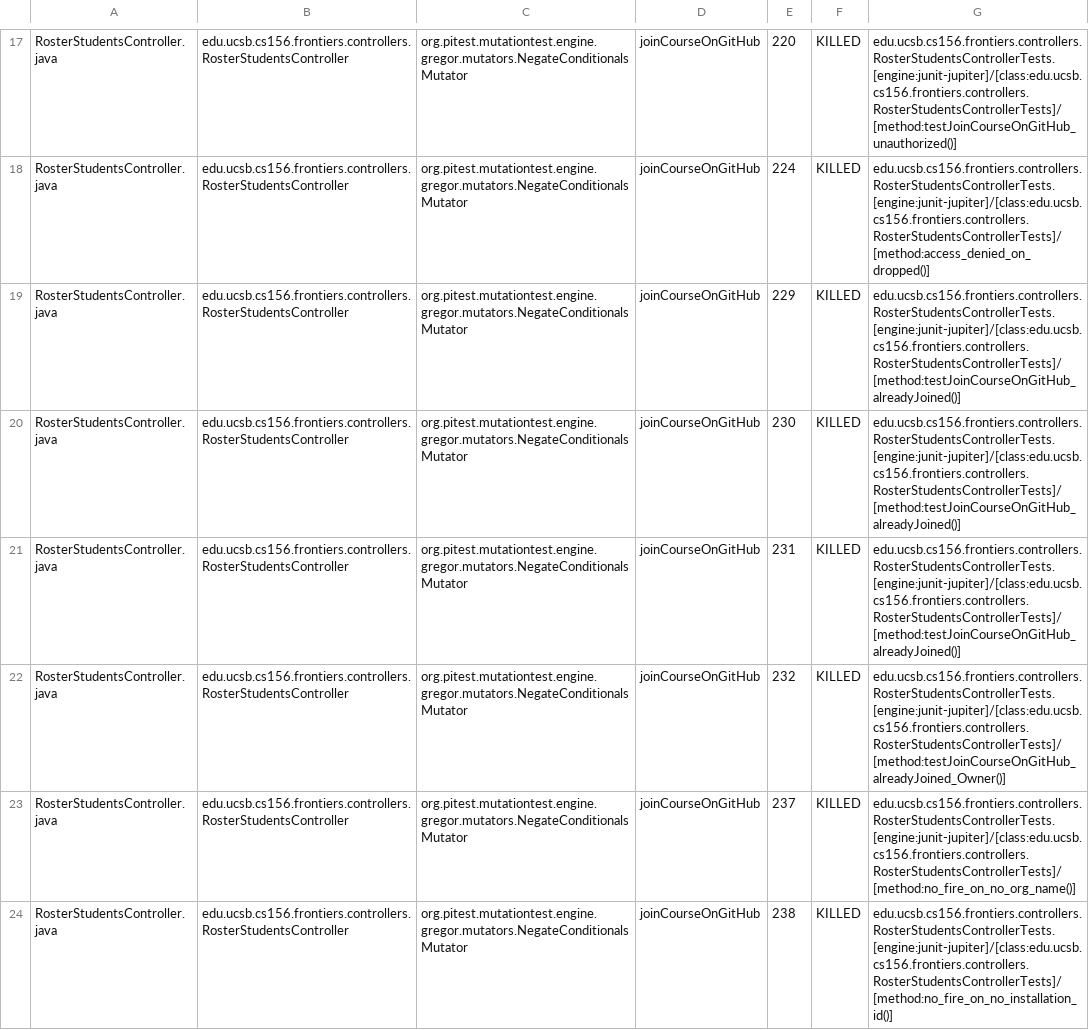
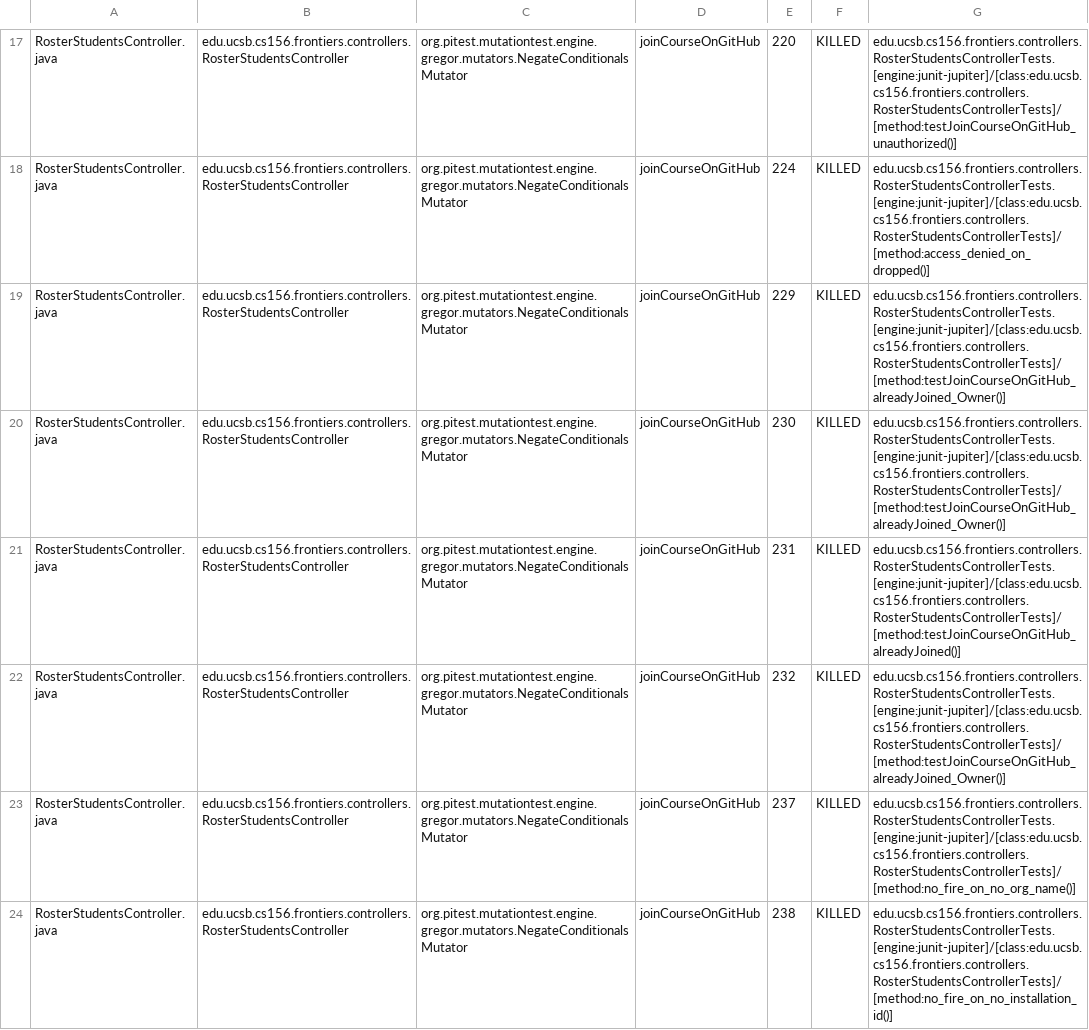
Before and after one commit to ucsb-cs156-f25/proj-frontiers-f25-10, a CSV file: prs/49/pitest/mutations.csv, drawn as a sheet; only a part is shown, gaps mark what is left out; the diff covers the shown part only.

Commit message:
Deploying to gh-pages from @ ucsb-cs156-f25/proj-frontiers-f25-10@fcda31cea3c0a9f4af6f6cafe207fd91ba5b7da9 🚀

```diff
--- a/prs/49/pitest/mutations.csv
+++ b/prs/49/pitest/mutations.csv
@@ -18,4 +18,4 @@ RosterStudentsController.java,edu.ucsb.cs156.frontiers.controllers.RosterStudent
 RosterStudentsController.java,edu.ucsb.cs156.frontiers.controllers.RosterStudentsController,org.pitest.mutationtest.engine.gregor.mutators.NegateConditionalsMutator,joinCourseOnGitHub,224,KILLED,edu.ucsb.cs156.frontiers.controllers.RosterStudentsControllerTests.[engine:junit-jupiter]/[class:edu.ucsb.cs156.frontiers.controllers.RosterStudentsControllerTests]/[method:access_denied_on_dropped()]
-RosterStudentsController.java,edu.ucsb.cs156.frontiers.controllers.RosterStudentsController,org.pitest.mutationtest.engine.gregor.mutators.NegateConditionalsMutator,joinCourseOnGitHub,229,KILLED,edu.ucsb.cs156.frontiers.controllers.RosterStudentsControllerTests.[engine:junit-jupiter]/[class:edu.ucsb.cs156.frontiers.controllers.RosterStudentsControllerTests]/[method:testJoinCourseOnGitHub_alreadyJoined()]
-RosterStudentsController.java,edu.ucsb.cs156.frontiers.controllers.RosterStudentsController,org.pitest.mutationtest.engine.gregor.mutators.NegateConditionalsMutator,joinCourseOnGitHub,230,KILLED,edu.ucsb.cs156.frontiers.controllers.RosterStudentsControllerTests.[engine:junit-jupiter]/[class:edu.ucsb.cs156.frontiers.controllers.RosterStudentsControllerTests]/[method:testJoinCourseOnGitHub_alreadyJoined()]
+RosterStudentsController.java,edu.ucsb.cs156.frontiers.controllers.RosterStudentsController,org.pitest.mutationtest.engine.gregor.mutators.NegateConditionalsMutator,joinCourseOnGitHub,229,KILLED,edu.ucsb.cs156.frontiers.controllers.RosterStudentsControllerTests.[engine:junit-jupiter]/[class:edu.ucsb.cs156.frontiers.controllers.RosterStudentsControllerTests]/[method:testJoinCourseOnGitHub_alreadyJoined_Owner()]
+RosterStudentsController.java,edu.ucsb.cs156.frontiers.controllers.RosterStudentsController,org.pitest.mutationtest.engine.gregor.mutators.NegateConditionalsMutator,joinCourseOnGitHub,230,KILLED,edu.ucsb.cs156.frontiers.controllers.RosterStudentsControllerTests.[engine:junit-jupiter]/[class:edu.ucsb.cs156.frontiers.controllers.RosterStudentsControllerTests]/[method:testJoinCourseOnGitHub_alreadyJoined_Owner()]
 RosterStudentsController.java,edu.ucsb.cs156.frontiers.controllers.RosterStudentsController,org.pitest.mutationtest.engine.gregor.mutators.NegateConditionalsMutator,joinCourseOnGitHub,231,KILLED,edu.ucsb.cs156.frontiers.controllers.RosterStudentsControllerTests.[engine:junit-jupiter]/[class:edu.ucsb.cs156.frontiers.controllers.RosterStudentsControllerTests]/[method:testJoinCourseOnGitHub_alreadyJoined()]
```
Also changed, not shown: 1 added row, 1 removed row and 52 edited cells elsewhere in this file, 52 other files.
